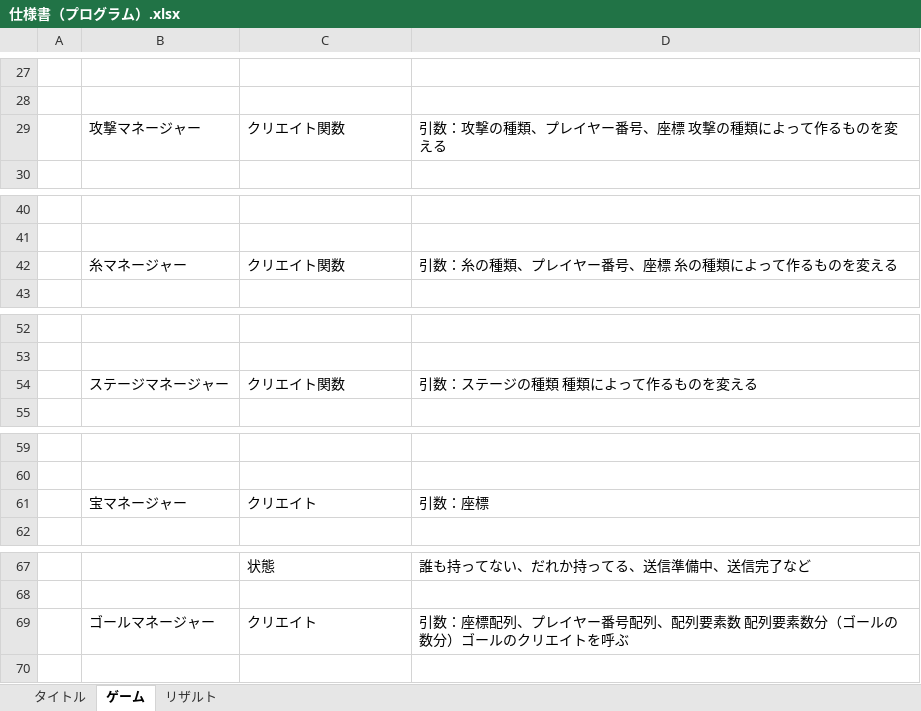
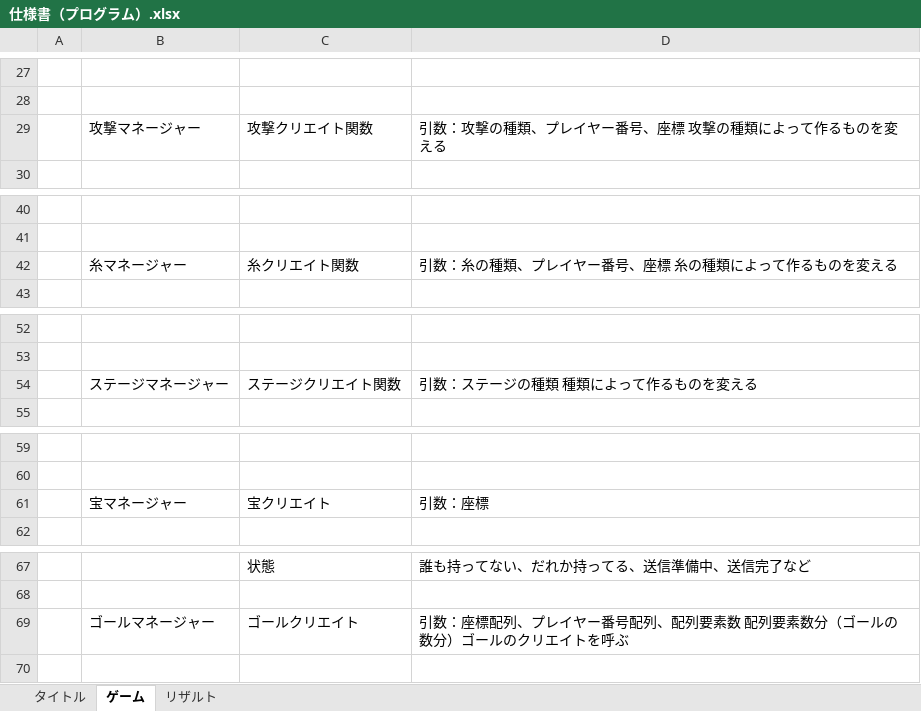
Before and after one commit to CaseStudyG18/master, an Excel workbook: 仕様書/仕様書（プログラム）.xlsx, sheet ゲーム, drawn as a sheet; only a part is shown, gaps mark what is left out; values as stored, in another font and other column widths than the file's, no borders; the diff names each change by its address in the sheet, - before the commit and + after, or states it on an @@ line.

```diff
--- a/仕様書/仕様書（プログラム）.xlsx (sheet ゲーム)
+++ b/仕様書/仕様書（プログラム）.xlsx (sheet ゲーム)
-C29: クリエイト関数
+C29: 攻撃クリエイト関数
-C42: クリエイト関数
+C42: 糸クリエイト関数
-C54: クリエイト関数
+C54: ステージクリエイト関数
-C61: クリエイト
+C61: 宝クリエイト
-C69: クリエイト
+C69: ゴールクリエイト
```
Also changed, not shown: ガントチャート/ガントチャート（プログラム班）.xlsx.
